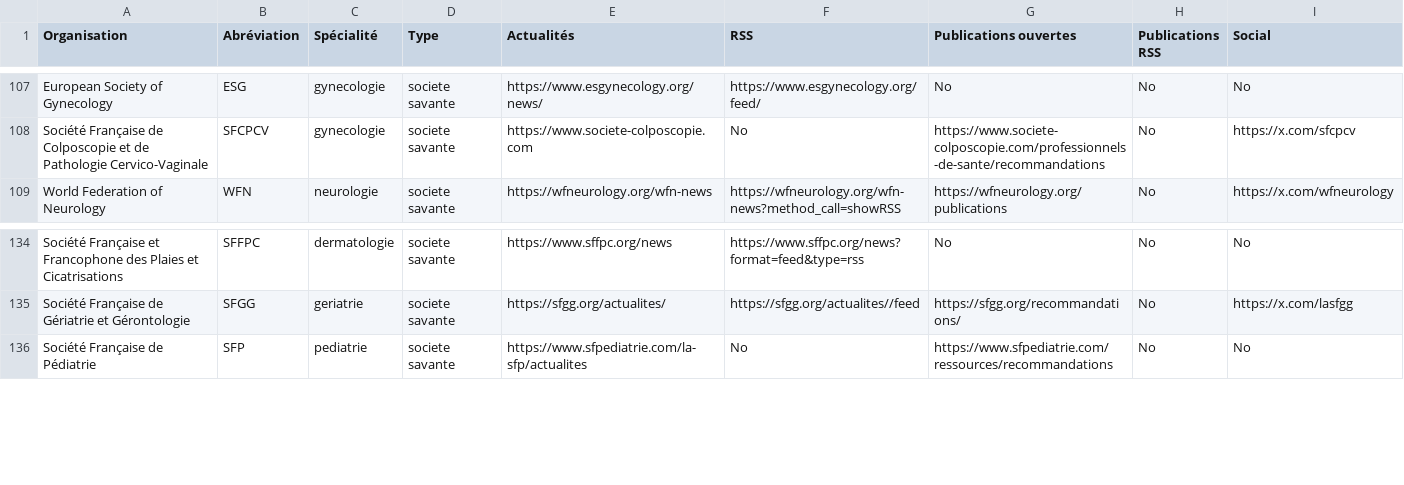
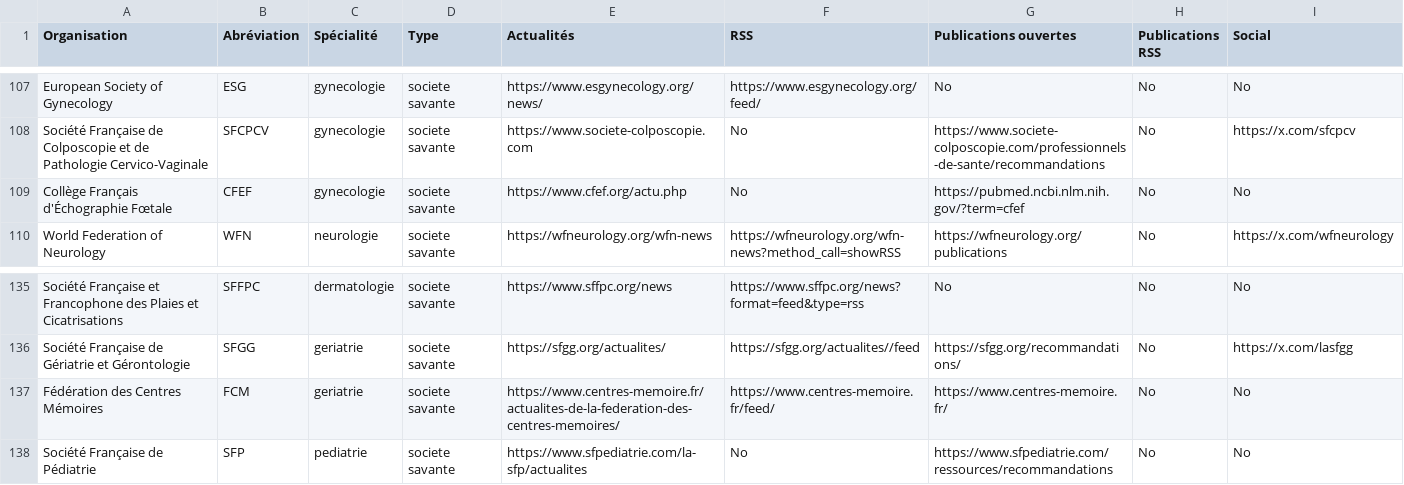
Before and after one commit to djibe/recommandations-medicales, a CSV file: assets/data/societes-savantes.csv, drawn as a sheet; only a part is shown, gaps mark what is left out.

```diff
--- a/assets/data/societes-savantes.csv
+++ b/assets/data/societes-savantes.csv
@@ -108,2 +108,3 @@ European Society of Gynecology;ESG;gynecologie;societe savante;https://www.esgyn
 Société Française de Colposcopie et de Pathologie Cervico-Vaginale;SFCPCV;gynecologie;societe savante;https://www.societe-colposcopie.com;No;https://www.societe-colposcopie.com/professionnels-de-sante/recommandations;No;https://x.com/sfcpcv
+Collège Français d'Échographie Fœtale;CFEF;gynecologie;societe savante;https://www.cfef.org/actu.php;No;https://pubmed.ncbi.nlm.nih.gov/?term=cfef;No;No
 World Federation of Neurology;WFN;neurologie;societe savante;https://wfneurology.org/wfn-news;https://wfneurology.org/wfn-news?method_call=showRSS;https://wfneurology.org/publications;No;https://x.com/wfneurology
@@ -135,2 +136,3 @@ Société Française et Francophone des Plaies et Cicatrisations;SFFPC;dermatolo
 Société Française de Gériatrie et Gérontologie;SFGG;geriatrie;societe savante;https://sfgg.org/actualites/;https://sfgg.org/actualites//feed;https://sfgg.org/recommandations/;No;https://x.com/lasfgg
+Fédération des Centres Mémoires;FCM;geriatrie;societe savante;https://www.centres-memoire.fr/actualites-de-la-federation-des-centres-memoires/;https://www.centres-memoire.fr/feed/;https://www.centres-memoire.fr/;No;No
 Société Française de Pédiatrie;SFP;pediatrie;societe savante;https://www.sfpediatrie.com/la-sfp/actualites;No;https://www.sfpediatrie.com/ressources/recommandations;No;No
```
Also changed, not shown: 24 other files.
